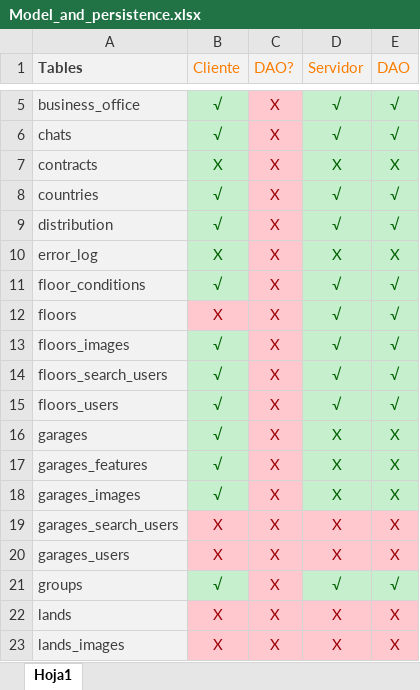
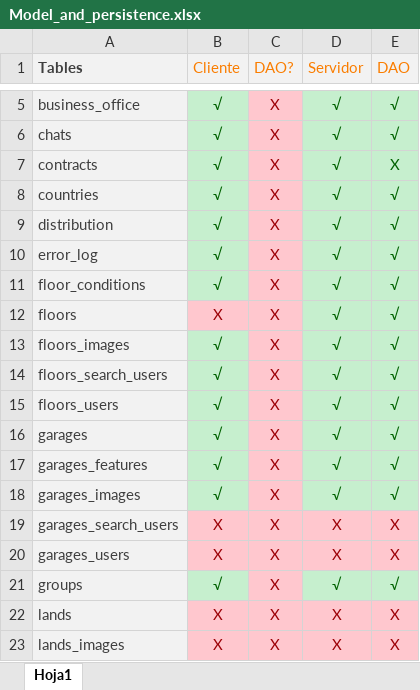
Before and after one commit to david1925/buscoPiso, an Excel workbook: DataBase/Model_and_persistence.xlsx, sheet Hoja1, drawn as a sheet; only a part is shown, gaps mark what is left out; values as stored, in another font and other column widths than the file's, no borders; the diff names each change by its address in the sheet, - before the commit and + after, or states it on an @@ line.

Commit message:
Models
Floors JS Model

```diff
--- a/DataBase/Model_and_persistence.xlsx (sheet Hoja1)
+++ b/DataBase/Model_and_persistence.xlsx (sheet Hoja1)
-B7 (Cliente): X
+B7 (Cliente): √
-D7 (Servidor): X
+D7 (Servidor): √
-B10 (Cliente): X
+B10 (Cliente): √
-D10 (Servidor): X
+D10 (Servidor): √
-E10 (DAO): X
+E10 (DAO): √
-D16:D18 (Servidor): X
+D16:D18 (Servidor): √
-E16:E18 (DAO): X
+E16:E18 (DAO): √
```
Also changed, not shown: 1 other file.
